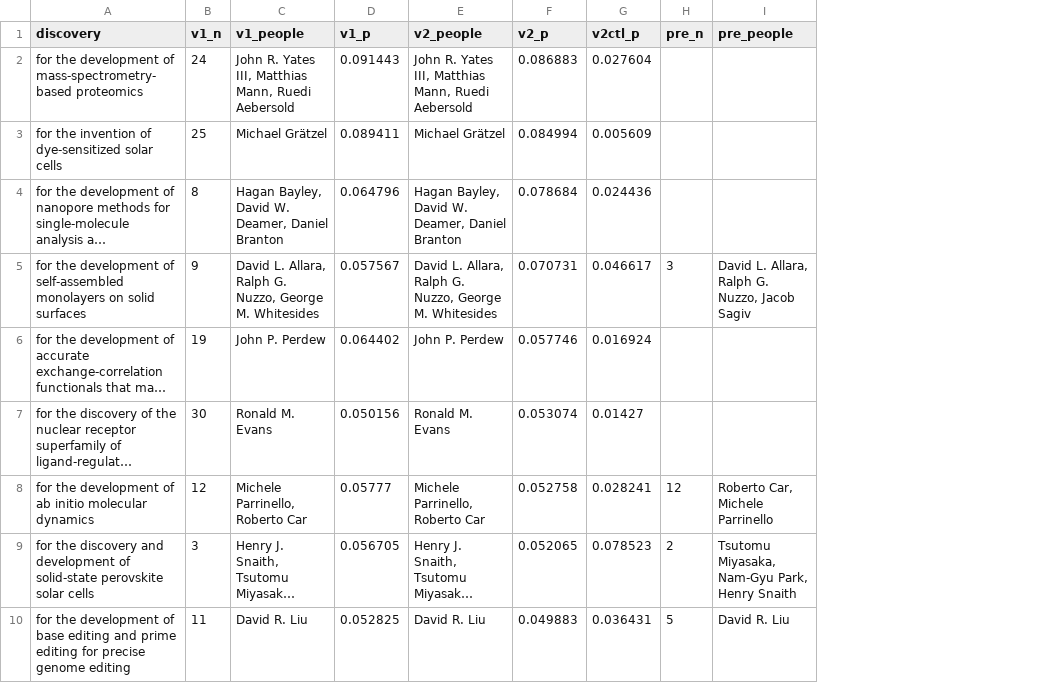
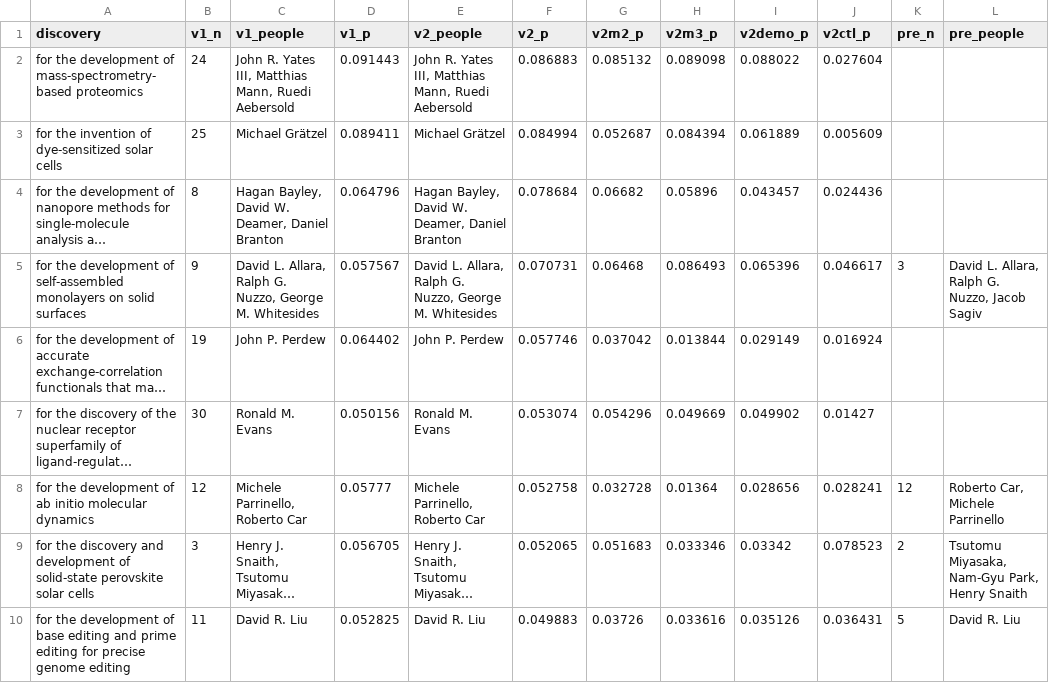
Before and after one commit to Dawoon-Jeong0523/Author_profile, a CSV file: experiment/preseen_chem30_main/results/compare.csv, drawn as a sheet; only a part is shown; long unchanged cells end in …; the diff names each change by its address in the sheet, - before the commit and + after, or states it on an @@ line.

Commit message:
Chemistry: main3 and demographic runs, three-arm chart, compare.md with discoveries and people, setup and version tables in the README

```diff
--- a/experiment/preseen_chem30_main/results/compare.csv
+++ b/experiment/preseen_chem30_main/results/compare.csv
+column G (v2m2_p), rows 2-10: 0.085132 | 0.052687 | 0.06682 | 0.06468 | 0.037042 | 0.054296 | 0.032728 | 0.051683 | 0.03726
+column H (v2m3_p), rows 2-10: 0.089098 | 0.084394 | 0.05896 | 0.086493 | 0.013844 | 0.049669 | 0.01364 | 0.033346 | 0.033616
+column I (v2demo_p), rows 2-10: 0.088022 | 0.061889 | 0.043457 | 0.065396 | 0.029149 | 0.049902 | 0.028656 | 0.03342 | 0.035126
```
Also changed, not shown: 28 other files.
